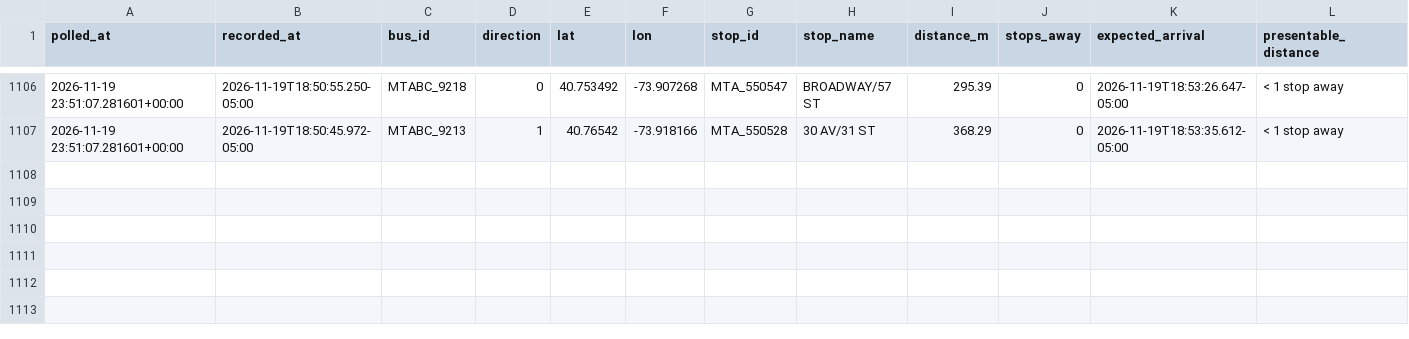
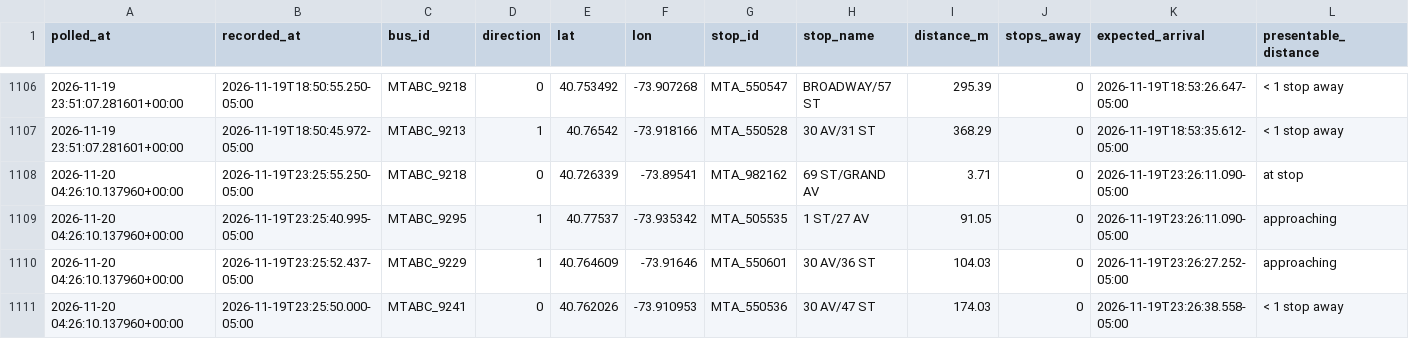
Before and after one commit to SayeedAfridii/q18-predictor, a CSV file: q18_data_v2.csv, drawn as a sheet; only a part is shown, gaps mark what is left out.

```diff
--- a/q18_data_v2.csv
+++ b/q18_data_v2.csv
@@ -1107 +1107,5 @@ polled_at,recorded_at,bus_id,direction,lat,lon,stop_id,stop_name,distance_m,stop
 2026-11-19 23:51:07.281601+00:00,2026-11-19T18:50:45.972-05:00,MTABC_9213,1,40.76542,-73.918166,MTA_550528,30 AV/31 ST,368.29,0,2026-11-19T18:53:35.612-05:00,< 1 stop away
+2026-11-20 04:26:10.137960+00:00,2026-11-19T23:25:55.250-05:00,MTABC_9218,0,40.726339,-73.89541,MTA_982162,69 ST/GRAND AV,3.71,0,2026-11-19T23:26:11.090-05:00,at stop
+2026-11-20 04:26:10.137960+00:00,2026-11-19T23:25:40.995-05:00,MTABC_9295,1,40.77537,-73.935342,MTA_505535,1 ST/27 AV,91.05,0,2026-11-19T23:26:11.090-05:00,approaching
+2026-11-20 04:26:10.137960+00:00,2026-11-19T23:25:52.437-05:00,MTABC_9229,1,40.764609,-73.91646,MTA_550601,30 AV/36 ST,104.03,0,2026-11-19T23:26:27.252-05:00,approaching
+2026-11-20 04:26:10.137960+00:00,2026-11-19T23:25:50.000-05:00,MTABC_9241,0,40.762026,-73.910953,MTA_550536,30 AV/47 ST,174.03,0,2026-11-19T23:26:38.558-05:00,< 1 stop away
```
